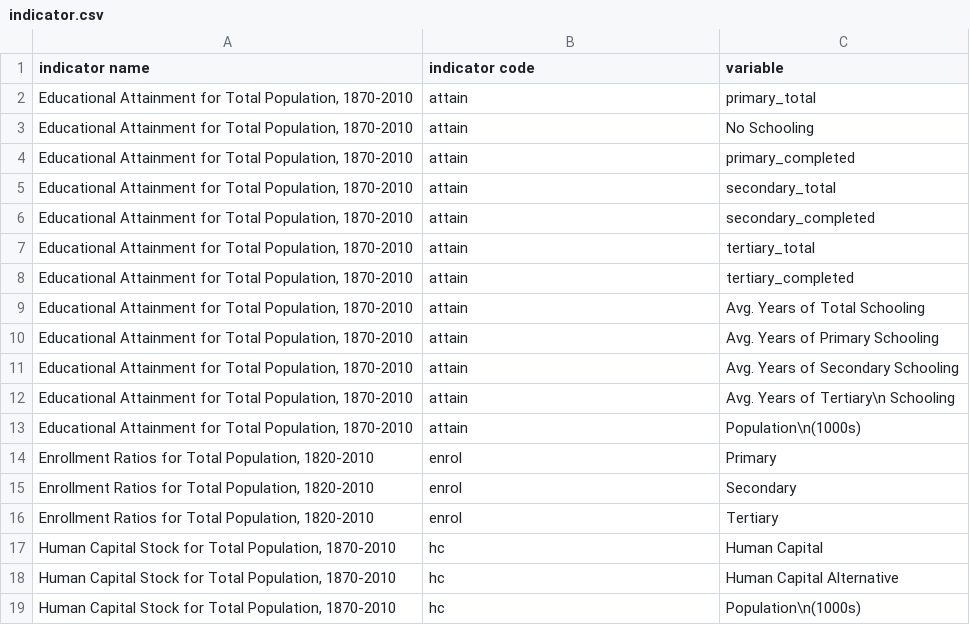
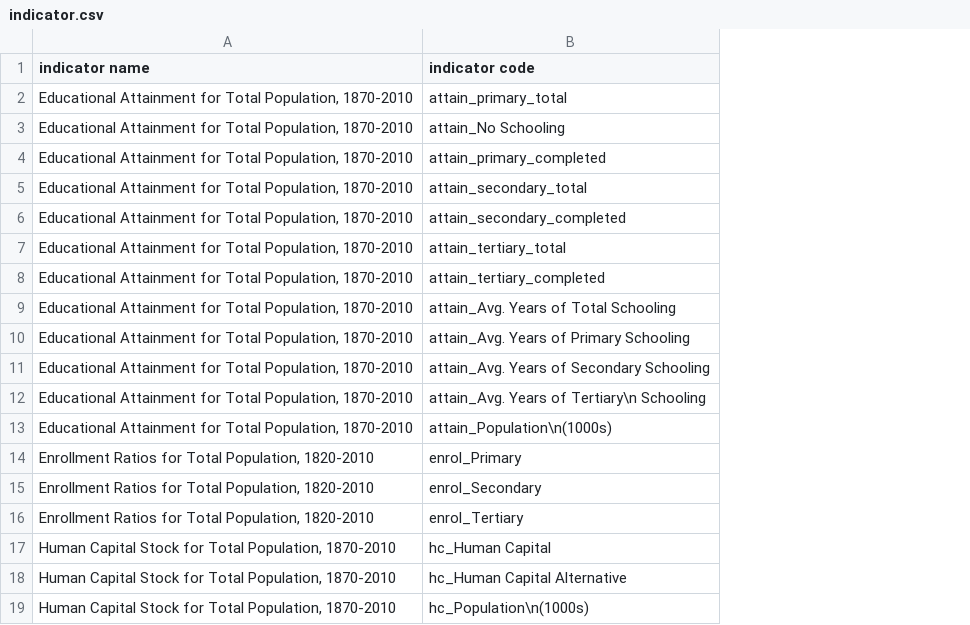
Before and after one commit to birdalugur/lmtsReg, a CSV file: data/X/lee&lee/indicator.csv, drawn as a sheet; the diff names each change by its address in the sheet, - before the commit and + after, or states it on an @@ line.

```diff
--- a/data/X/lee&lee/indicator.csv
+++ b/data/X/lee&lee/indicator.csv
-column C (variable), rows 2-19: primary_total | No Schooling | primary_completed | secondary_total | secondary_completed | tertiary_total | tertiary_completed | Avg. Years of Total Schooling | Avg. Years of Primary Schooling | Avg. Years of Secondary Schooling | Avg. Years of Tertiary\n Schooling | Population\n(1000s) | Primary | Secondary | Tertiary | Human Capital | Human Capital Alternative | Population\n(1000s)
-B2 (indicator code): attain
+B2 (indicator code): attain_primary_total
-B3 (indicator code): attain
+B3 (indicator code): attain_No Schooling
-B4 (indicator code): attain
+B4 (indicator code): attain_primary_completed
-B5 (indicator code): attain
+B5 (indicator code): attain_secondary_total
-B6 (indicator code): attain
+B6 (indicator code): attain_secondary_completed
-B7 (indicator code): attain
+B7 (indicator code): attain_tertiary_total
-B8 (indicator code): attain
+B8 (indicator code): attain_tertiary_completed
-B9 (indicator code): attain
+B9 (indicator code): attain_Avg. Years of Total Schooling
-B10 (indicator code): attain
+B10 (indicator code): attain_Avg. Years of Primary Schooling
-B11 (indicator code): attain
+B11 (indicator code): attain_Avg. Years of Secondary Schooling
-B12 (indicator code): attain
+B12 (indicator code): attain_Avg. Years of Tertiary\n Schooling
-B13 (indicator code): attain
+B13 (indicator code): attain_Population\n(1000s)
-B14 (indicator code): enrol
+B14 (indicator code): enrol_Primary
-B15 (indicator code): enrol
+B15 (indicator code): enrol_Secondary
-B16 (indicator code): enrol
+B16 (indicator code): enrol_Tertiary
-B17 (indicator code): hc
+B17 (indicator code): hc_Human Capital
-B18 (indicator code): hc
+B18 (indicator code): hc_Human Capital Alternative
-B19 (indicator code): hc
+B19 (indicator code): hc_Population\n(1000s)
```
Also changed, not shown: data/X/wb/indicator.csv, 5 other files.
